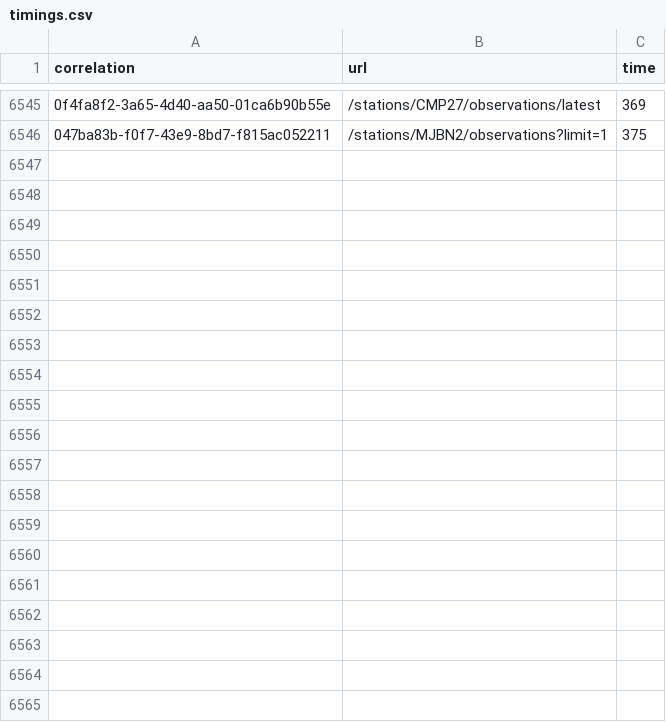
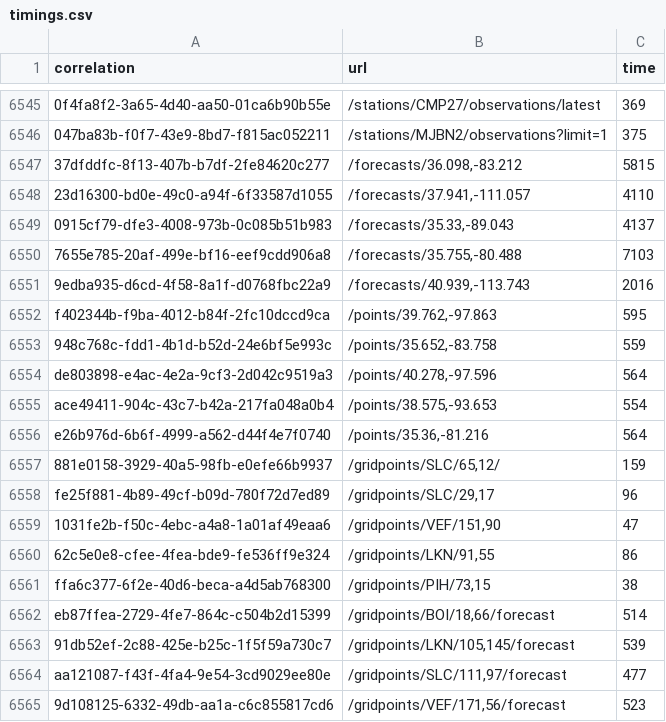
Before and after one commit to weather-gov/weather.gov, a CSV file: api-timings/timings.csv, drawn as a sheet; only a part is shown, gaps mark what is left out; the diff covers the shown part only; the diff names each change by its address in the sheet, - before the commit and + after, or states it on an @@ line.

Commit message:
update

```diff
--- a/api-timings/timings.csv
+++ b/api-timings/timings.csv
+row 6547: 37dfddfc-8f13-407b-b7df-2fe84620c277 | /forecasts/36.098,-83.212 | 5815
+row 6548: 23d16300-bd0e-49c0-a94f-6f33587d1055 | /forecasts/37.941,-111.057 | 4110
+row 6549: 0915cf79-dfe3-4008-973b-0c085b51b983 | /forecasts/35.33,-89.043 | 4137
+row 6550: 7655e785-20af-499e-bf16-eef9cdd906a8 | /forecasts/35.755,-80.488 | 7103
+row 6551: 9edba935-d6cd-4f58-8a1f-d0768fbc22a9 | /forecasts/40.939,-113.743 | 2016
+row 6552: f402344b-f9ba-4012-b84f-2fc10dccd9ca | /points/39.762,-97.863 | 595
+row 6553: 948c768c-fdd1-4b1d-b52d-24e6bf5e993c | /points/35.652,-83.758 | 559
+row 6554: de803898-e4ac-4e2a-9cf3-2d042c9519a3 | /points/40.278,-97.596 | 564
+row 6555: ace49411-904c-43c7-b42a-217fa048a0b4 | /points/38.575,-93.653 | 554
+row 6556: e26b976d-6b6f-4999-a562-d44f4e7f0740 | /points/35.36,-81.216 | 564
+row 6557: 881e0158-3929-40a5-98fb-e0efe66b9937 | /gridpoints/SLC/65,12/ | 159
+row 6558: fe25f881-4b89-49cf-b09d-780f72d7ed89 | /gridpoints/SLC/29,17 | 96
+row 6559: 1031fe2b-f50c-4ebc-a4a8-1a01af49eaa6 | /gridpoints/VEF/151,90 | 47
+row 6560: 62c5e0e8-cfee-4fea-bde9-fe536ff9e324 | /gridpoints/LKN/91,55 | 86
+row 6561: ffa6c377-6f2e-40d6-beca-a4d5ab768300 | /gridpoints/PIH/73,15 | 38
+row 6562: eb87ffea-2729-4fe7-864c-c504b2d15399 | /gridpoints/BOI/18,66/forecast | 514
+row 6563: 91db52ef-2c88-425e-b25c-1f5f59a730c7 | /gridpoints/LKN/105,145/forecast | 539
+row 6564: aa121087-f43f-4fa4-9e54-3cd9029ee80e | /gridpoints/SLC/111,97/forecast | 477
+row 6565: 9d108125-6332-49db-aa1a-c6c855817cd6 | /gridpoints/VEF/171,56/forecast | 523
```
Also changed, not shown: 16 added rows elsewhere in this file.
